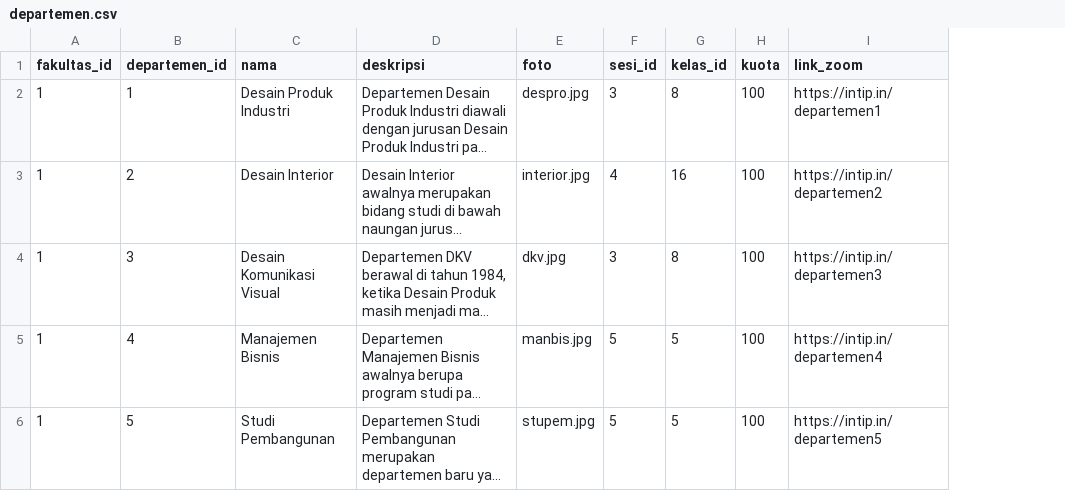
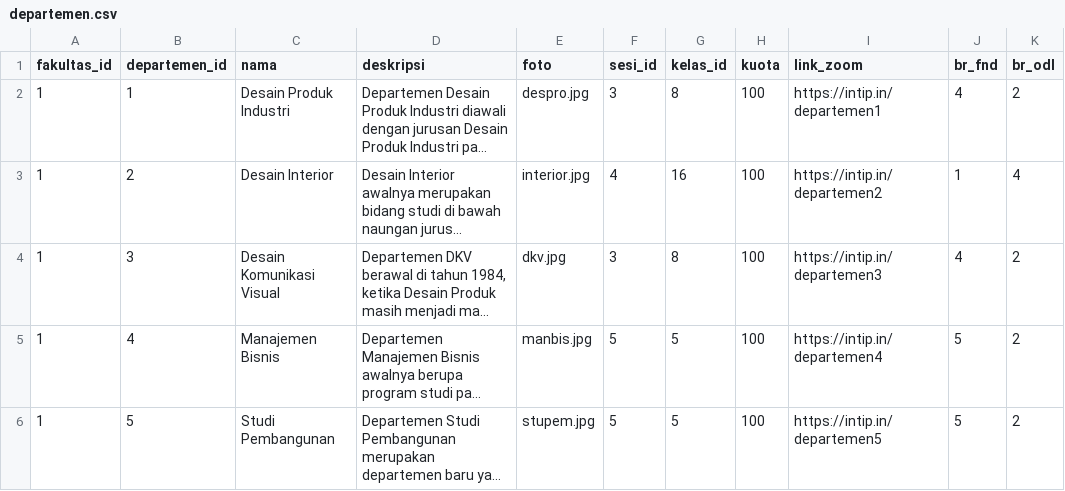
Before and after one commit to hompim/ilits, a CSV file: database/seeders/csv/departemen.csv, drawn as a sheet; only a part is shown; long unchanged cells end in …; the diff covers the shown part only; the diff names each change by its address in the sheet, - before the commit and + after, or states it on an @@ line.

```diff
--- a/database/seeders/csv/departemen.csv
+++ b/database/seeders/csv/departemen.csv
+column J (br_fnd), rows 2-6: 4 | 1 | 4 | 5 | 5
+column K (br_odl), rows 2-6: 2 | 4 | 2 | 2 | 2
```
Also changed, not shown: 2 edited cells elsewhere in this file, 5 other files.
